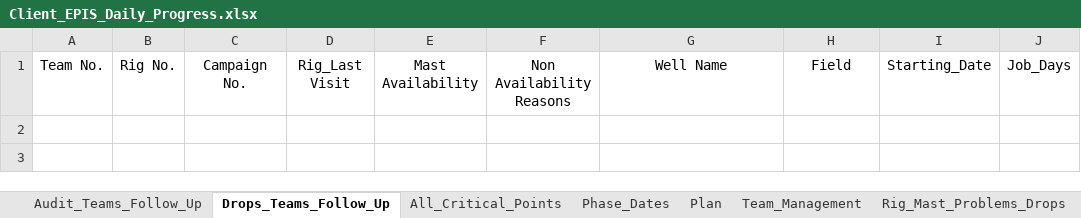
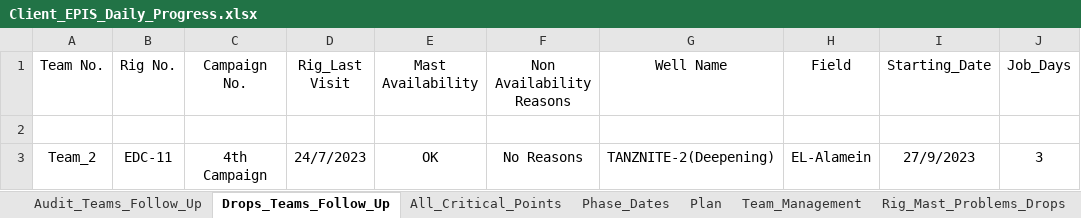
Before and after one commit to EPIS2023/KPC_EPIS_Follow_Up, an Excel workbook: Client_EPIS_Daily_Progress.xlsx, sheet Drops_Teams_Follow_Up, drawn as a sheet; values as stored, in another font and other column widths than the file's, no borders; the diff names each change by its address in the sheet, - before the commit and + after, or states it on an @@ line.

```diff
--- a/Client_EPIS_Daily_Progress.xlsx (sheet Drops_Teams_Follow_Up)
+++ b/Client_EPIS_Daily_Progress.xlsx (sheet Drops_Teams_Follow_Up)
+row 2: (empty)
+row 3: Team_2 | EDC-11 | 4th Campaign | 24/7/2023 | OK | No Reasons | TANZNITE-2(Deepening) | EL-Alamein | 27/9/2023 | 3
```
Also changed, not shown: sheet All_Critical_Points, sheet Team_Management.
